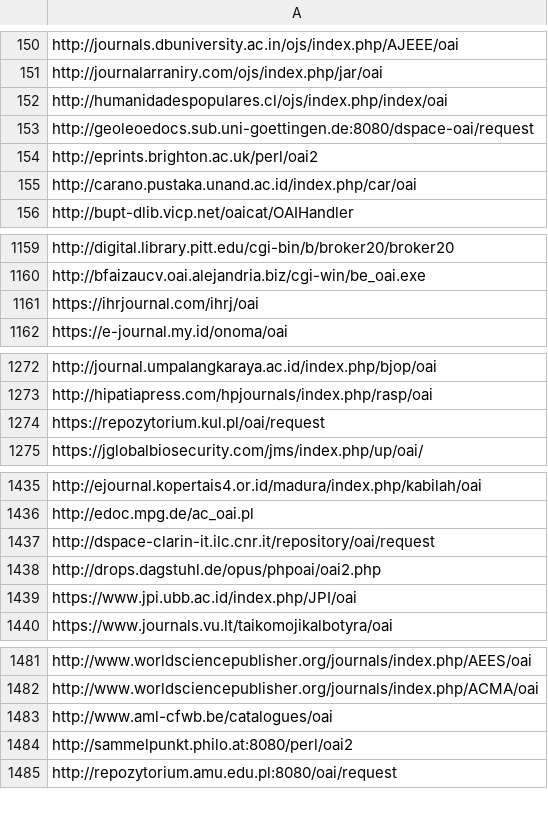
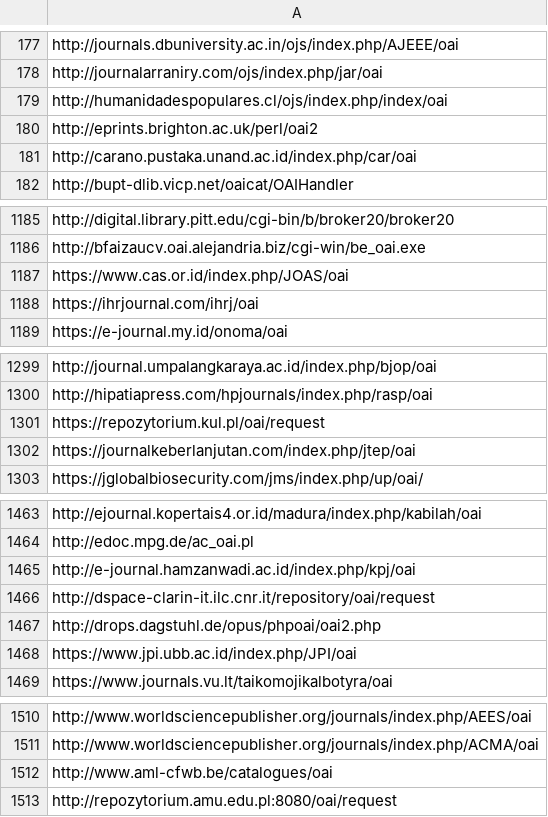
Before and after one commit to miku/metha, a TSV file: contrib/sites-oa.tsv, drawn as a sheet; only a part is shown, gaps mark what is left out; the diff covers the shown part only.

Commit message:
update list

```diff
--- a/contrib/sites-oa.tsv
+++ b/contrib/sites-oa.tsv
@@ -152,3 +179,2 @@ http://journalarraniry.com/ojs/index.php/jar/oai
 http://humanidadespopulares.cl/ojs/index.php/index/oai
-http://geoleoedocs.sub.uni-goettingen.de:8080/dspace-oai/request
 http://eprints.brighton.ac.uk/perl/oai2
@@ -1160,2 +1186,3 @@ http://digital.library.pitt.edu/cgi-bin/b/broker20/broker20
 http://bfaizaucv.oai.alejandria.biz/cgi-win/be_oai.exe
+https://www.cas.or.id/index.php/JOAS/oai
 https://ihrjournal.com/ihrj/oai
@@ -1274,2 +1301,3 @@ http://hipatiapress.com/hpjournals/index.php/rasp/oai
 https://repozytorium.kul.pl/oai/request
+https://journalkeberlanjutan.com/index.php/jtep/oai
 https://jglobalbiosecurity.com/jms/index.php/up/oai/
@@ -1436,2 +1464,3 @@ http://ejournal.kopertais4.or.id/madura/index.php/kabilah/oai
 http://edoc.mpg.de/ac_oai.pl
+http://e-journal.hamzanwadi.ac.id/index.php/kpj/oai
 http://dspace-clarin-it.ilc.cnr.it/repository/oai/request
@@ -1483,3 +1512,2 @@ http://www.worldsciencepublisher.org/journals/index.php/ACMA/oai
 http://www.aml-cfwb.be/catalogues/oai
-http://sammelpunkt.philo.at:8080/perl/oai2
 http://repozytorium.amu.edu.pl:8080/oai/request
```
Also changed, not shown: 11 added rows, 1 removed row and 28 moved rows elsewhere in this file, 2 other files.
